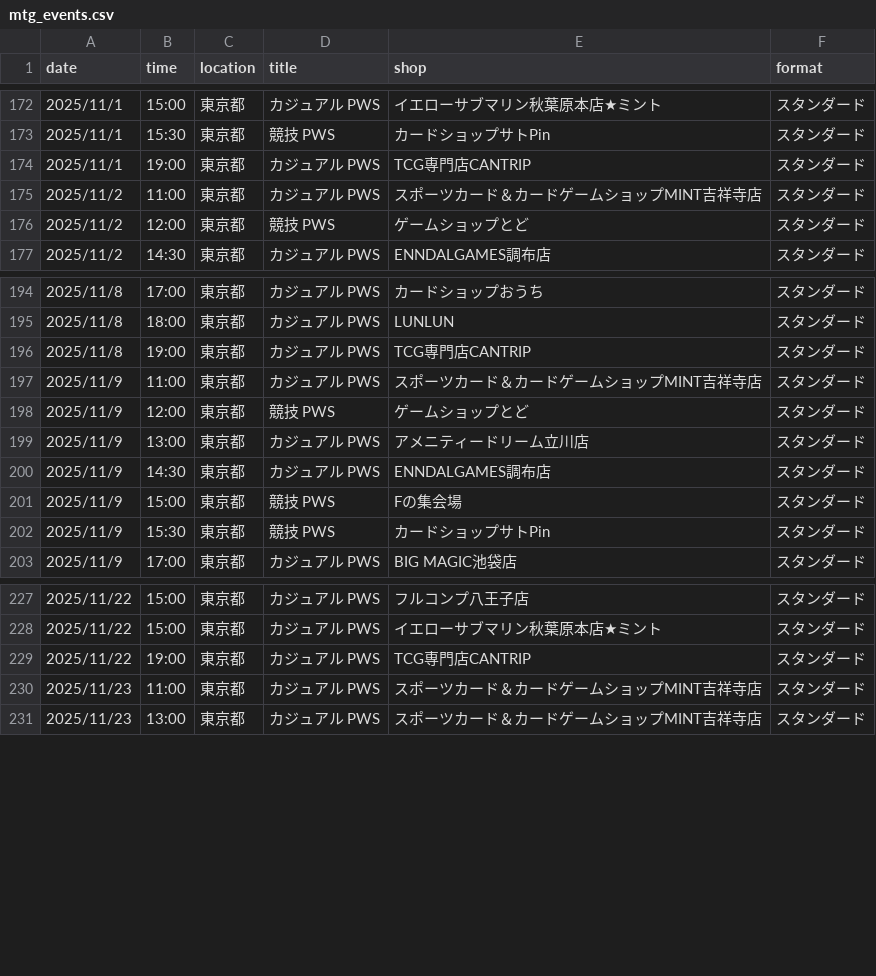
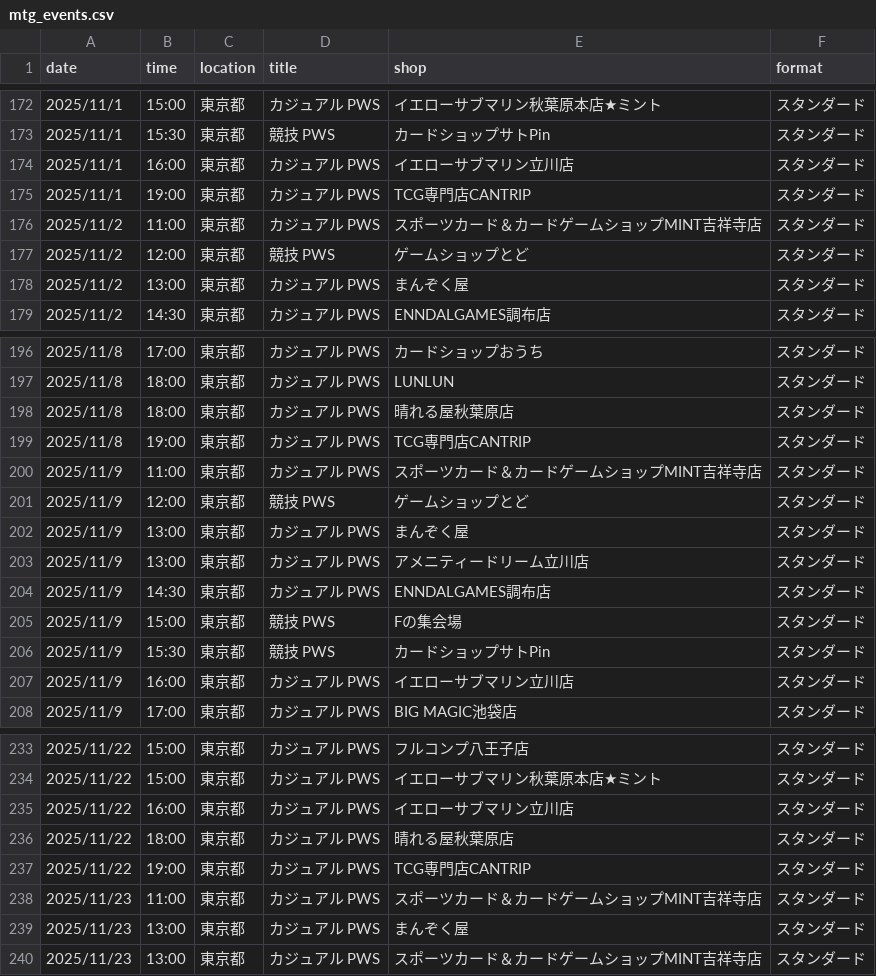
Before and after one commit to wakame1367/mtg_official_event_scraper, a CSV file: mtg_events.csv, drawn as a sheet; only a part is shown, gaps mark what is left out; the diff covers the shown part only; the diff names each change by its address in the sheet, - before the commit and + after, or states it on an @@ line.

Commit message:
docs: Auto-update MTG events calendar [skip ci] 9ed999b9b4177d3915394fd37ac54a7e7030161e

```diff
--- a/mtg_events.csv
+++ b/mtg_events.csv
+row 174: 2025/11/1 | 16:00 | 東京都 | カジュアル PWS | イエローサブマリン立川店 | スタンダード
+row 178: 2025/11/2 | 13:00 | 東京都 | カジュアル PWS | まんぞく屋 | スタンダード
+row 198: 2025/11/8 | 18:00 | 東京都 | カジュアル PWS | 晴れる屋秋葉原店 | スタンダード
+row 202: 2025/11/9 | 13:00 | 東京都 | カジュアル PWS | まんぞく屋 | スタンダード
+row 207: 2025/11/9 | 16:00 | 東京都 | カジュアル PWS | イエローサブマリン立川店 | スタンダード
+row 235: 2025/11/22 | 16:00 | 東京都 | カジュアル PWS | イエローサブマリン立川店 | スタンダード
+row 236: 2025/11/22 | 18:00 | 東京都 | カジュアル PWS | 晴れる屋秋葉原店 | スタンダード
+row 239: 2025/11/23 | 13:00 | 東京都 | カジュアル PWS | まんぞく屋 | スタンダード
```
Also changed, not shown: 8 added rows and 1 removed row elsewhere in this file, mtg_events_latest.csv, 2 other files.
